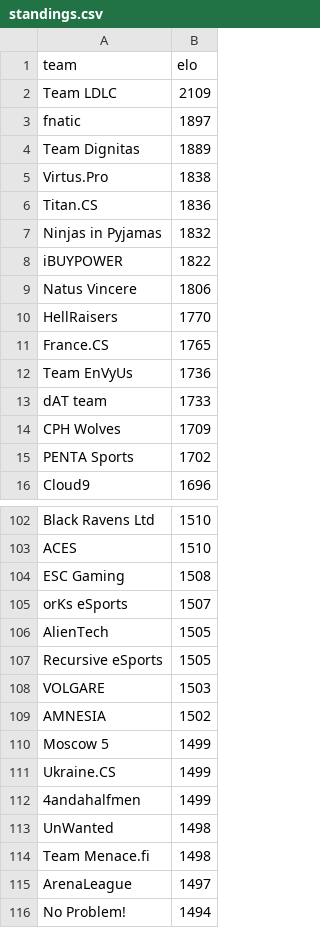
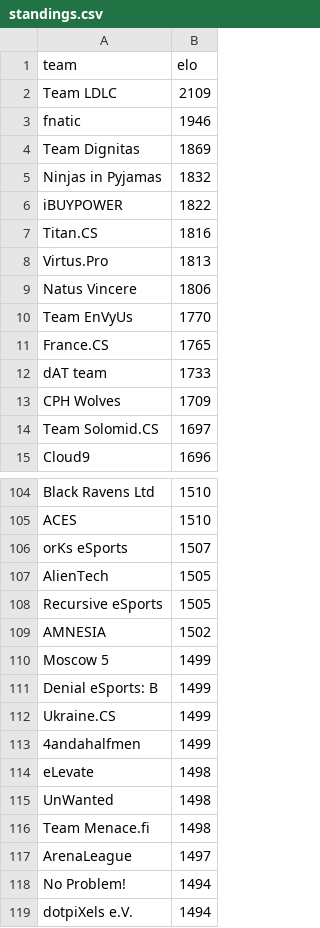
Before and after one commit to kenany/csgo-elo, a CSV file: standings.csv, drawn as a sheet; only a part is shown, gaps mark what is left out; the shorter side is filled out with more unchanged rows; the diff covers the shown part only.

Commit message:
standings

```diff
--- a/standings.csv
+++ b/standings.csv
@@ -2,15 +2,14 @@ team,elo
 Team LDLC,2109
-fnatic,1897
-Team Dignitas,1889
-Virtus.Pro,1838
-Titan.CS,1836
+fnatic,1946
+Team Dignitas,1869
 Ninjas in Pyjamas,1832
 iBUYPOWER,1822
+Titan.CS,1816
+Virtus.Pro,1813
 Natus Vincere,1806
-HellRaisers,1770
+Team EnVyUs,1770
 France.CS,1765
-Team EnVyUs,1736
 dAT team,1733
 CPH Wolves,1709
-PENTA Sports,1702
+Team Solomid.CS,1697
 Cloud9,1696
@@ -103,3 +105,2 @@ Black Ravens Ltd,1510
 ACES,1510
-ESC Gaming,1508
 orKs eSports,1507
@@ -107,7 +108,8 @@ AlienTech,1505
 Recursive eSports,1505
-VOLGARE,1503
 AMNESIA,1502
 Moscow 5,1499
+Denial eSports: B,1499
 Ukraine.CS,1499
 4andahalfmen,1499
+eLevate,1498
 UnWanted,1498
```
Also changed, not shown: 17 added rows, 13 removed rows and 4 edited cells elsewhere in this file.
